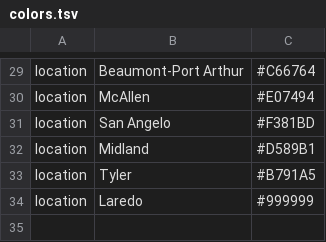
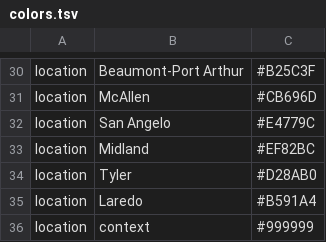
Before and after one commit to leke-lyu/surveillanceInTexas, a TSV file: colors.tsv, drawn as a sheet; only a part is shown, gaps mark what is left out; addresses are those after the commit; the diff covers the shown part only; the diff names each change by its address in the sheet, - before the commit and + after, or states it on an @@ line.

```diff
--- a/colors.tsv
+++ b/colors.tsv
-C30: #C66764
+C30: #B25C3F
-C31: #E07494
+C31: #CB696D
-C32: #F381BD
+C32: #E4779C
-C33: #D589B1
+C33: #EF82BC
-C34: #B791A5
+C34: #D28AB0
-C35: #999999
+C35: #B591A4
+row 36: location | context | #999999
```
Also changed, not shown: 1 added row and 26 edited cells elsewhere in this file.
